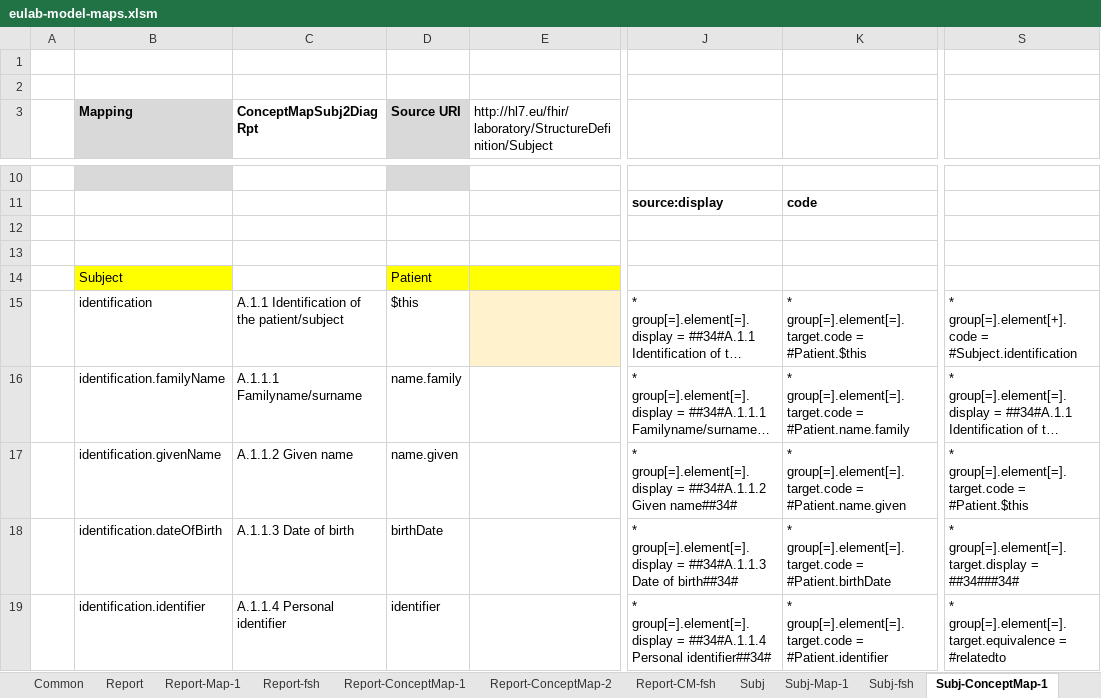
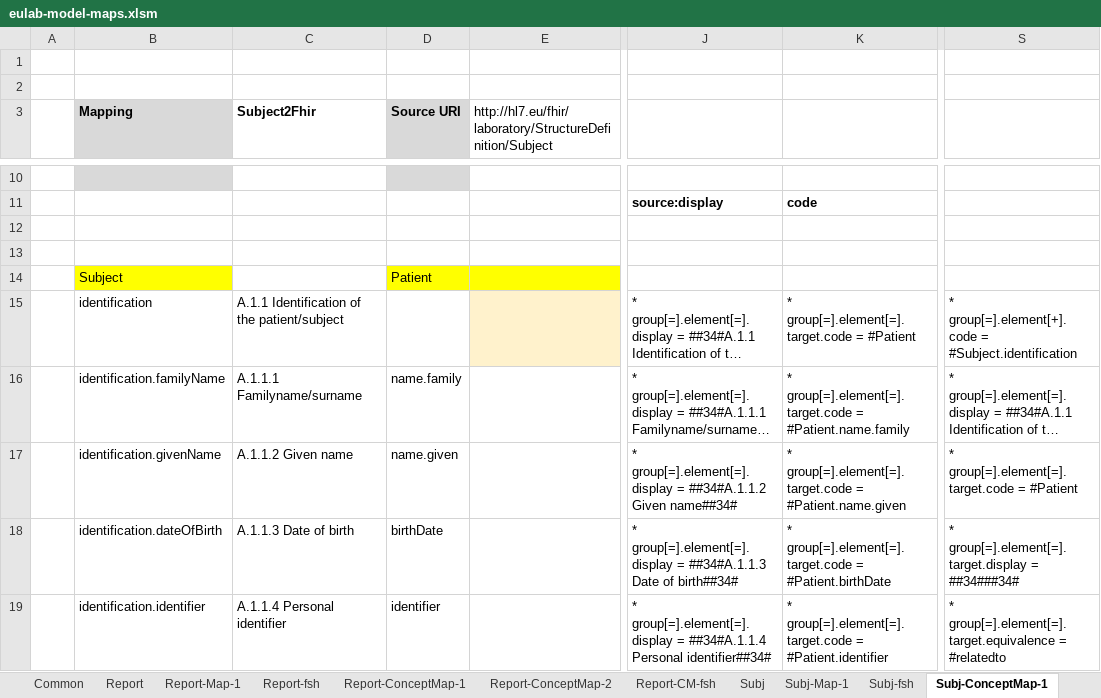
Before and after one commit to hl7-eu/laboratory, an Excel workbook: src-models/eulab-model-maps.xlsm, sheet Subj-ConceptMap-1, drawn as a sheet; only a part is shown, gaps mark what is left out; long unchanged cells end in …; values as stored, in another font and other column widths than the file's, no borders; the diff names each change by its address in the sheet, - before the commit and + after, or states it on an @@ line.

```diff
--- a/src-models/eulab-model-maps.xlsm (sheet Subj-ConceptMap-1)
+++ b/src-models/eulab-model-maps.xlsm (sheet Subj-ConceptMap-1)
-C3: ConceptMapSubj2DiagRpt
+C3: Subject2Fhir
-D15 (Source URI): $this
+D15 (Source URI): (empty)
-K15: …group[=].element[=].target.code = #Patient.$this
+K15: …group[=].element[=].target.code = #Patient
-S17: …group[=].element[=].target.code = #Patient.$this
+S17: …group[=].element[=].target.code = #Patient
```
Also changed, not shown: sheet Author-ConceptMap-2, sheet Author-ConceptMap-1, sheet Author-CM-fsh, sheet Report-ConceptMap-1, sheet Report-ConceptMap-2, sheet Report-CM-fsh, 12 more sheets, other sheet tabs, formulas that keep their value, charts or pictures, 16 other files.
